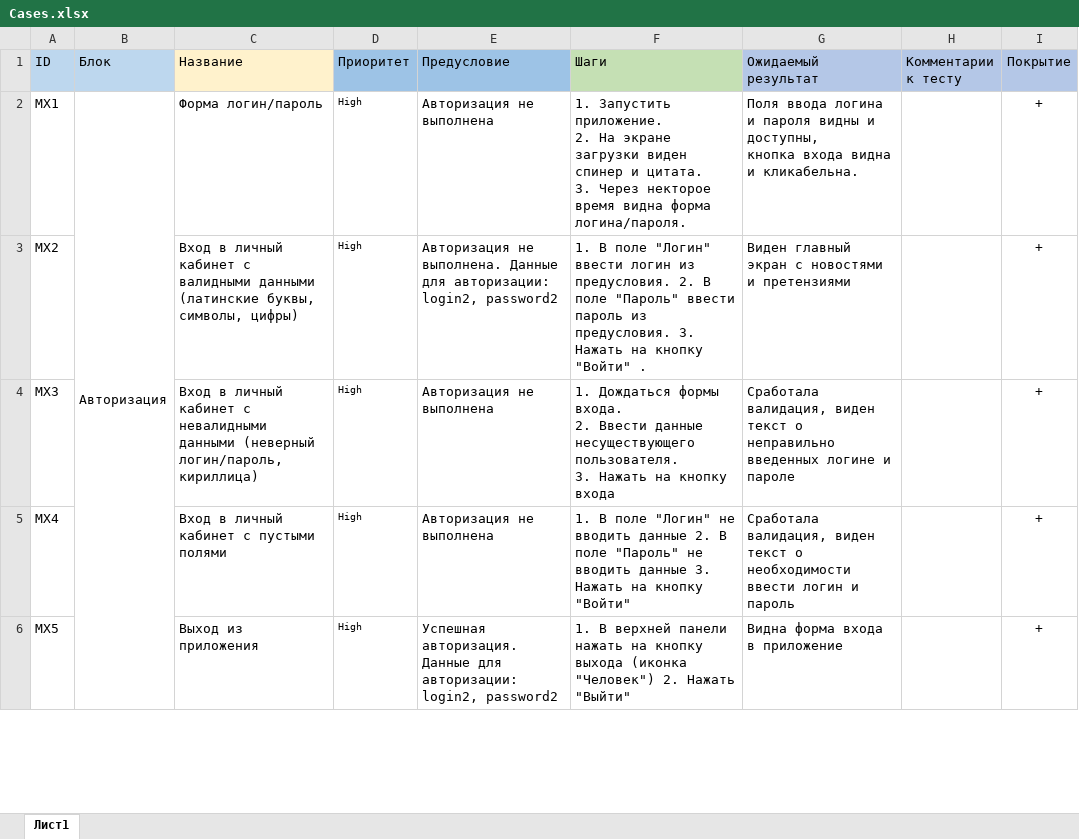
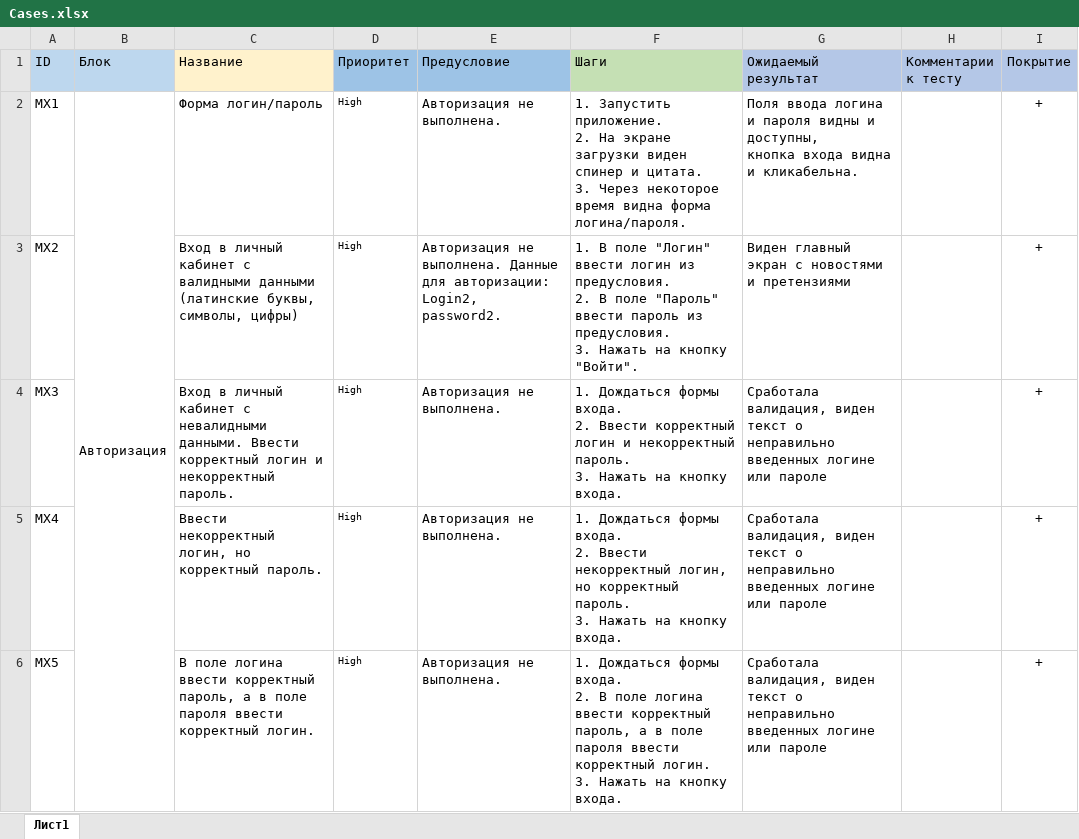
Before and after one commit to Nady51323/MyDiplom, an Excel workbook: Cases.xlsx, sheet Лист1, drawn as a sheet; only a part is shown; values as stored, in another font and other column widths than the file's, no borders; removed rows and columns are numbered as before the commit, all else as after; ↵ is a line break in a cell; the diff covers the shown part only; the diff names each change by its address in the sheet, - before the commit and + after, or states it on an @@ line.

Commit message:
Правки в файлы Check и Cases

```diff
--- a/Cases.xlsx (sheet Лист1)
+++ b/Cases.xlsx (sheet Лист1)
-B2:B6 merged
+B2:B13 merged
-E2 (Предусловие): Авторизация не выполнена
+E2 (Предусловие): Авторизация не выполнена.
-F2 (Шаги): …3. Через некторое время видна…
+F2 (Шаги): …3. Через некоторое время видна…
-E3 (Предусловие): …для авторизации: login2, password2
+E3 (Предусловие): …для авторизации: ↵ Login2, password2.
-F3 (Шаги): …на кнопку "Войти" .
+F3 (Шаги): …на кнопку "Войти".
-C4 (Название): …с невалидными данными (неверный логин/пароль, кириллица)
+C4 (Название): …с невалидными данными. Ввeсти корректный логин и некорректный пароль.
-E4:E5 (Предусловие): Авторизация не выполнена
+E4:E5 (Предусловие): Авторизация не выполнена.
-F4 (Шаги): …входа. ↵ 2. Ввести данные несуществующего пользователя. ↵ 3. Нажать на кнопку входа
+F4 (Шаги): …входа. ↵ 2. Ввeсти корректный логин и некорректный пароль. ↵ 3. Нажать на кнопку входа.
-G4 (Ожидаемый результат): …введенных логине и пароле
+G4 (Ожидаемый результат): …введенных логине или пароле
-C5 (Название): Вход в личный кабинет с пустыми полями
+C5 (Название): Ввeсти некорректный логин, но корректный пароль.
-F5 (Шаги): 1. В поле "Логин" не вводить данные 2. В поле "Пароль" не вводить данные 3. Нажать на кнопку "Войти"
+F5 (Шаги): 1. Дождаться формы входа. ↵ 2. Ввeсти некорректный логин, но корректный пароль. ↵ 3. Нажать на кнопку входа.
-G5 (Ожидаемый результат): …текст о необходимости ввести логин и пароль
+G5 (Ожидаемый результат): …текст о неправильно введенных логине или пароле
-C6 (Название): Выход из приложения
+C6 (Название): В поле логина ввeсти корректный пароль, а в поле пароля ввести корректный логин.
-E6 (Предусловие): Успешная авторизация. Данные для авторизации: login2, password2
+E6 (Предусловие): Авторизация не выполнена.
-F6 (Шаги): 1. В верхней панели нажать на кнопку выхода (иконка "Человек") 2. Нажать "Выйти"
+F6 (Шаги): 1. Дождаться формы входа. ↵ 2. В поле логина ввeсти корректный пароль, а в поле пароля ввести корректный логин. ↵ 3. Нажать на кнопку входа.
-G6 (Ожидаемый результат): Видна форма входа в приложение
+G6 (Ожидаемый результат): Сработала валидация, виден текст о неправильно введенных логине или пароле
```
Also changed, not shown: 20 added rows, 148 edited cells and merged cells elsewhere in this sheet, Check.xlsx.
